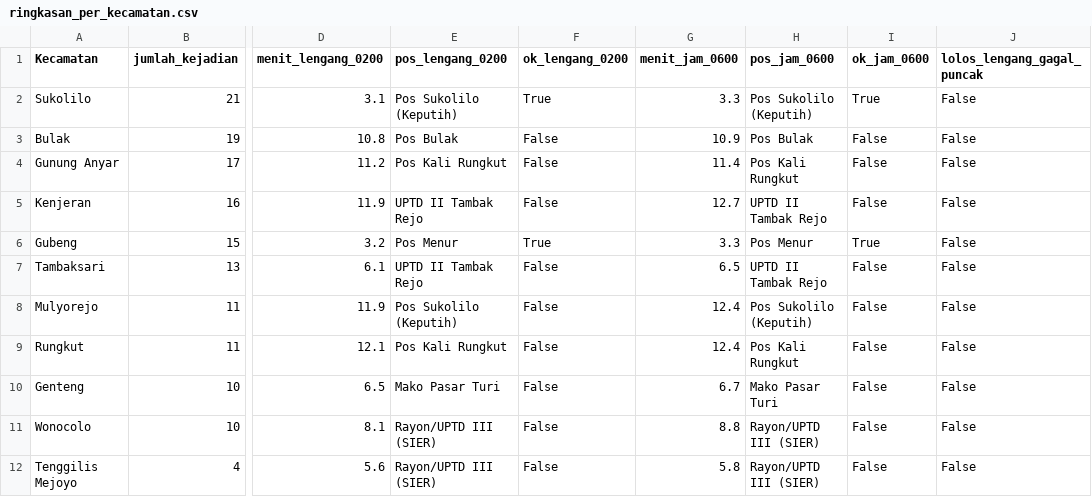
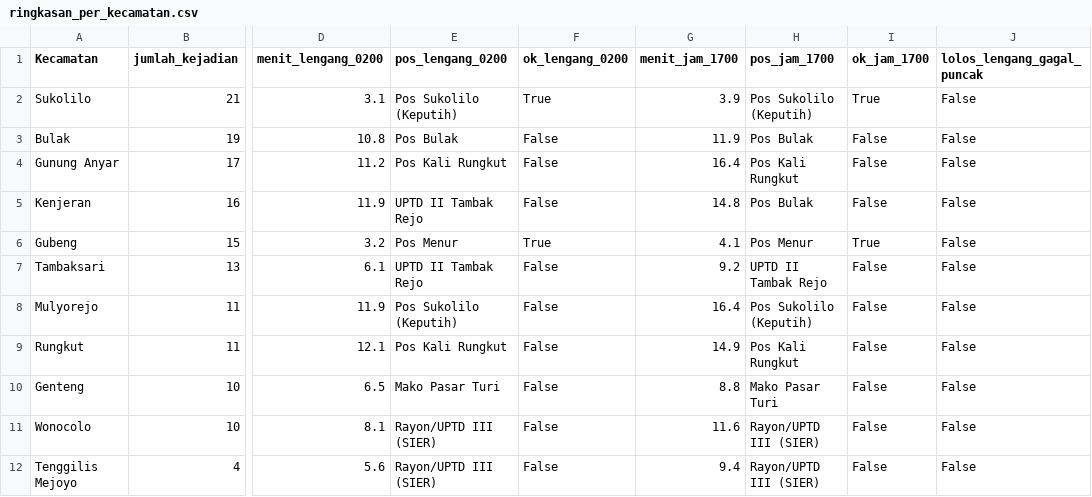
Before and after one commit to Sean-230/Comgraph_AFL2, a CSV file: output/ringkasan_per_kecamatan.csv, drawn as a sheet; only a part is shown, gaps mark what is left out; the diff names each change by its address in the sheet, - before the commit and + after, or states it on an @@ line.

```diff
--- a/output/ringkasan_per_kecamatan.csv
+++ b/output/ringkasan_per_kecamatan.csv
-G1: menit_jam_0600
+G1: menit_jam_1700
-H1: pos_jam_0600
+H1: pos_jam_1700
-I1: ok_jam_0600
+I1: ok_jam_1700
-G2 (menit_jam_1700): 3.3
+G2 (menit_jam_1700): 3.9
-G3 (menit_jam_1700): 10.9
+G3 (menit_jam_1700): 11.9
-G4 (menit_jam_1700): 11.4
+G4 (menit_jam_1700): 16.4
-G5 (menit_jam_1700): 12.7
+G5 (menit_jam_1700): 14.8
-H5 (pos_jam_1700): UPTD II Tambak Rejo
+H5 (pos_jam_1700): Pos Bulak
-G6 (menit_jam_1700): 3.3
+G6 (menit_jam_1700): 4.1
-G7 (menit_jam_1700): 6.5
+G7 (menit_jam_1700): 9.2
-G8 (menit_jam_1700): 12.4
+G8 (menit_jam_1700): 16.4
-G9 (menit_jam_1700): 12.4
+G9 (menit_jam_1700): 14.9
-G10 (menit_jam_1700): 6.7
+G10 (menit_jam_1700): 8.8
-G11 (menit_jam_1700): 8.8
+G11 (menit_jam_1700): 11.6
-G12 (menit_jam_1700): 5.8
+G12 (menit_jam_1700): 9.4
```
Also changed, not shown: 10 other files.
